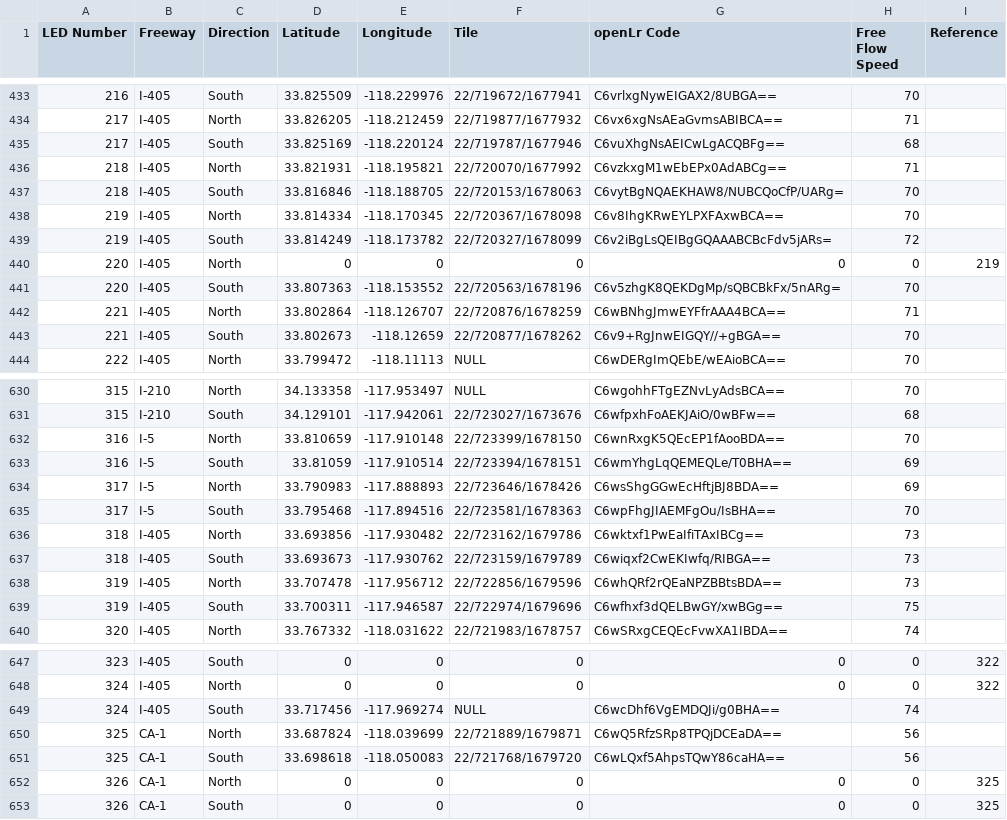
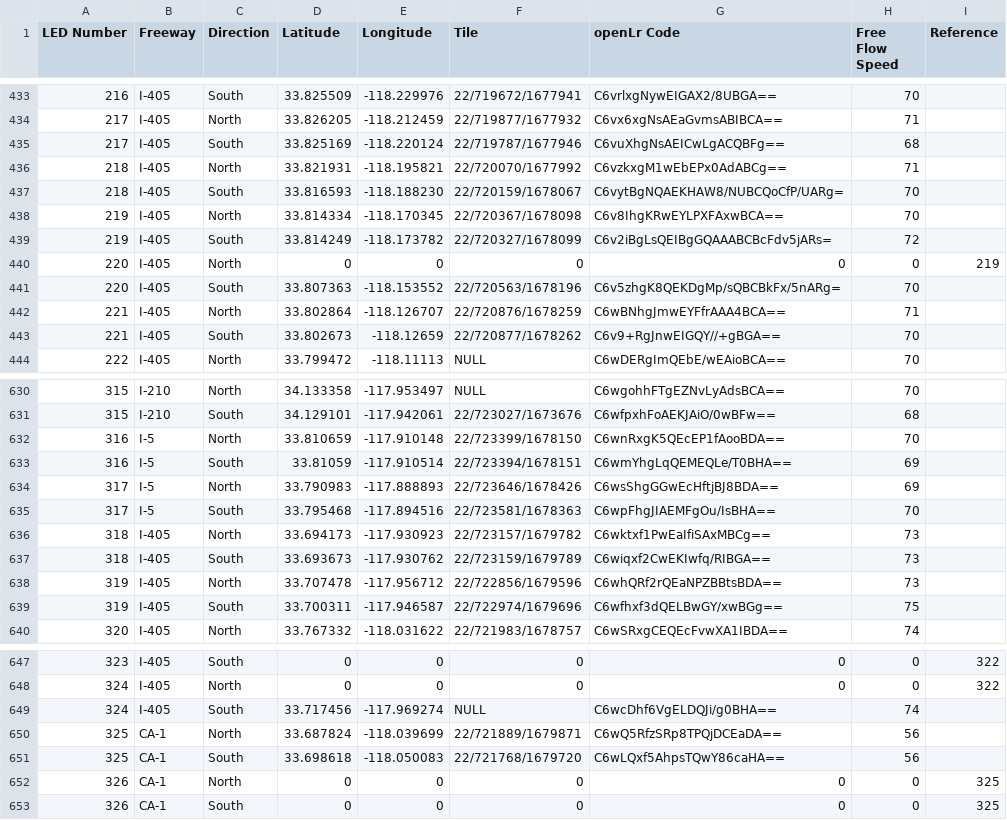
Before and after one commit to zinkwazi/traffic-pcb-sb, a CSV file: software/server-software/input/led_locations_V1_0_5.csv, drawn as a sheet; only a part is shown, gaps mark what is left out.

```diff
--- a/software/server-software/input/led_locations_V1_0_5.csv
+++ b/software/server-software/input/led_locations_V1_0_5.csv
@@ -436,3 +436,3 @@ LED Number,Freeway,Direction,Latitude,Longitude,Tile,openLr Code,Free Flow Speed
 218,I-405,North,33.821931,-118.195821,22/720070/1677992,C6vzkxgM1wEbEPx0AdABCg==,71,
-218,I-405,South,33.816846,-118.188705,22/720153/1678063,C6vytBgNQAEKHAW8/NUBCQoCfP/UARg=,70,
+218,I-405,South,33.816593,-118.188230,22/720159/1678067,C6vytBgNQAEKHAW8/NUBCQoCfP/UARg=,70,
 219,I-405,North,33.814334,-118.170345,22/720367/1678098,C6v8IhgKRwEYLPXFAxwBCA==,70,
@@ -635,3 +635,3 @@ LED Number,Freeway,Direction,Latitude,Longitude,Tile,openLr Code,Free Flow Speed
 317,I-5,South,33.795468,-117.894516,22/723581/1678363,C6wpFhgJIAEMFgOu/IsBHA==,70,
-318,I-405,North,33.693856,-117.930482,22/723162/1679786,C6wktxf1PwEaIfiTAxIBCg==,73,
+318,I-405,North,33.694173,-117.930923,22/723157/1679782,C6wktxf1PwEaIfiSAxMBCg==,73,
 318,I-405,South,33.693673,-117.930762,22/723159/1679789,C6wiqxf2CwEKIwfq/RIBGA==,73,
@@ -648,3 +648,3 @@ LED Number,Freeway,Direction,Latitude,Longitude,Tile,openLr Code,Free Flow Speed
 324,I-405,North,0,0,0,0,0,322
-324,I-405,South,33.717456,-117.969274,NULL,C6wcDhf6VgEMDQJi/g0BHA==,74,
+324,I-405,South,33.717456,-117.969274,NULL,C6wcDhf6VgELDQJi/g0BHA==,74,
 325,CA-1,North,33.687824,-118.039699,22/721889/1679871,C6wQ5RfzSRp8TPQjDCEaDA==,56,
```
Also changed, not shown: software/server-software/input/led_loc_addendum_V2_0_0.csv, 1 other file.
